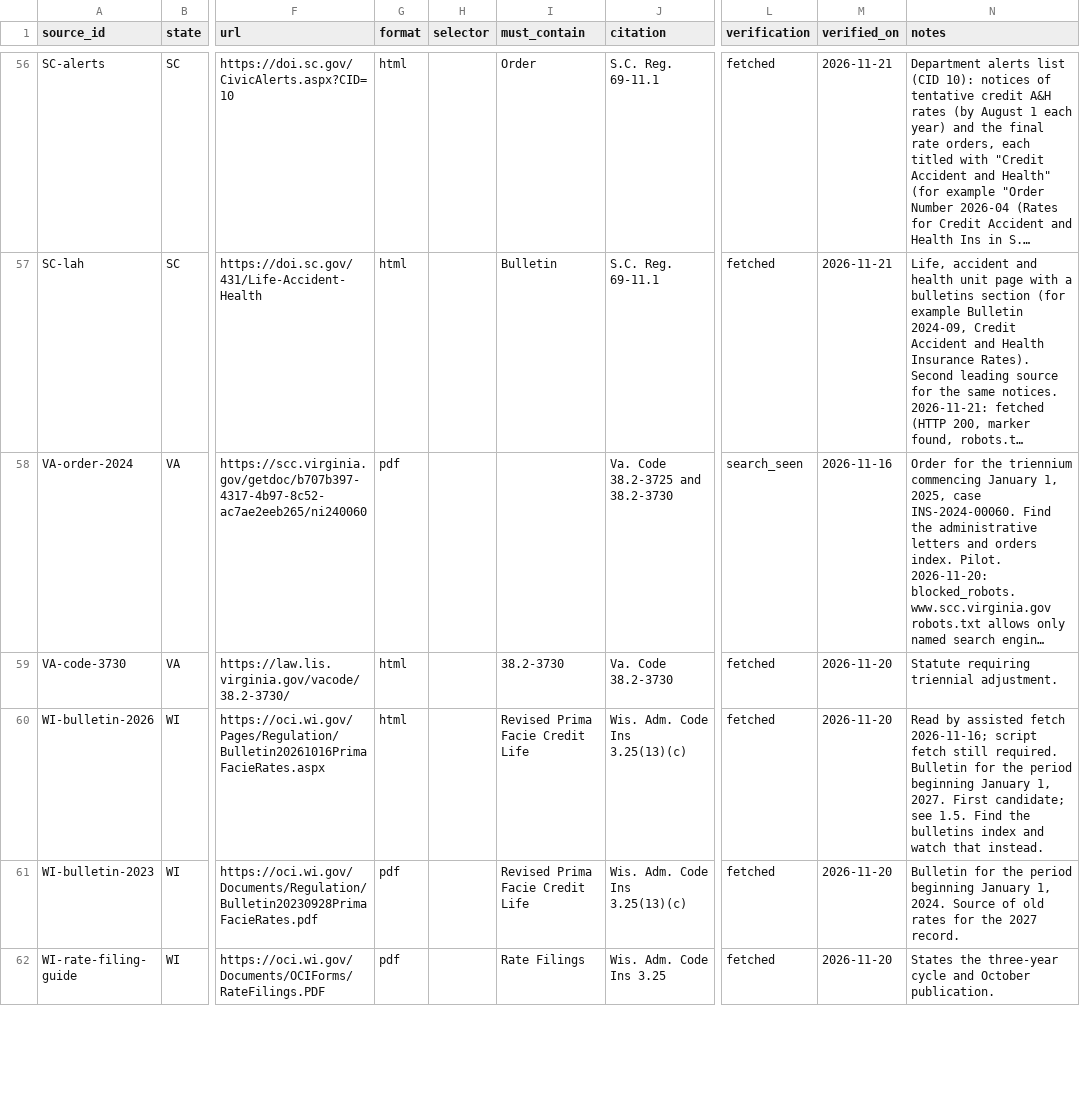
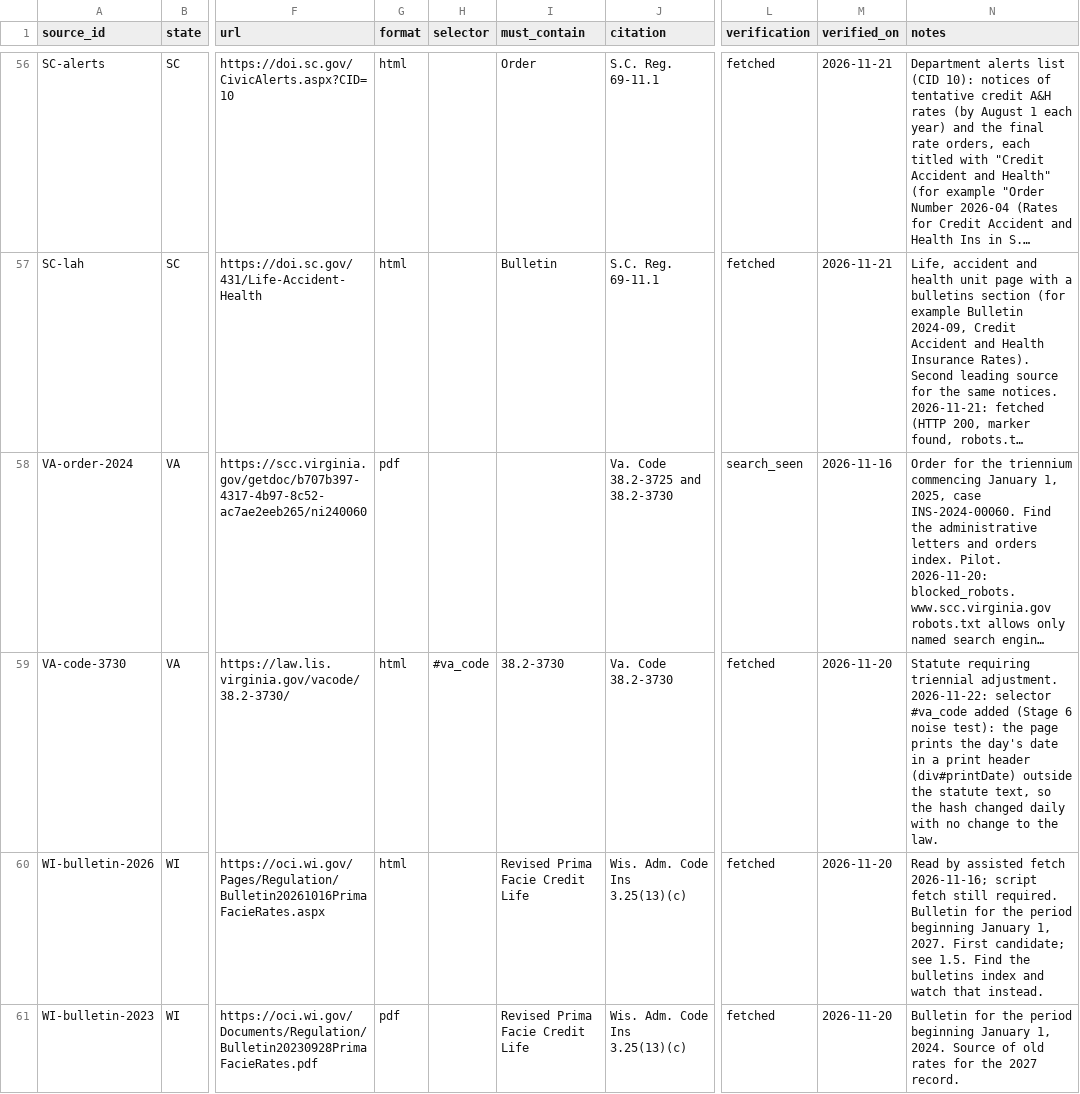
Before and after one commit to eisenhourlabs/Prima-Facie-Rate-Tracker, a CSV file: config/sources.csv, drawn as a sheet; only a part is shown, gaps mark what is left out; the shorter side is filled out with more unchanged rows; long unchanged cells end in …; the diff names each change by its address in the sheet, - before the commit and + after, or states it on an @@ line.

```diff
--- a/config/sources.csv
+++ b/config/sources.csv
-H59 (selector): (empty)
+H59 (selector): #va_code
-N59 (notes): …triennial adjustment.
+N59 (notes): …triennial adjustment. 2026-11-22: selector #va_code added (Stage 6 noise test): the page prints the day's date in a print header (div#printDate) outside the statute text, so the hash changed daily with no change to the law.
```
Also changed, not shown: config/states.csv, 3 other files.
